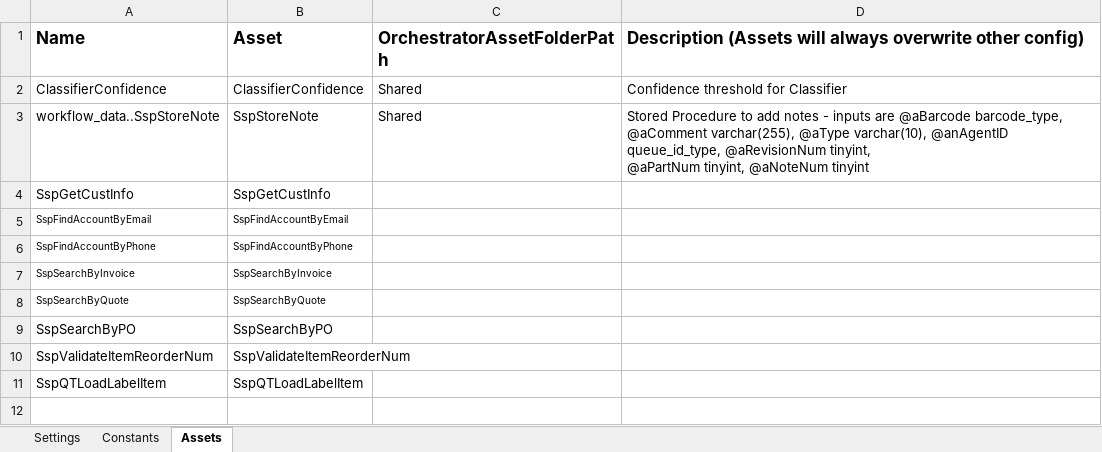
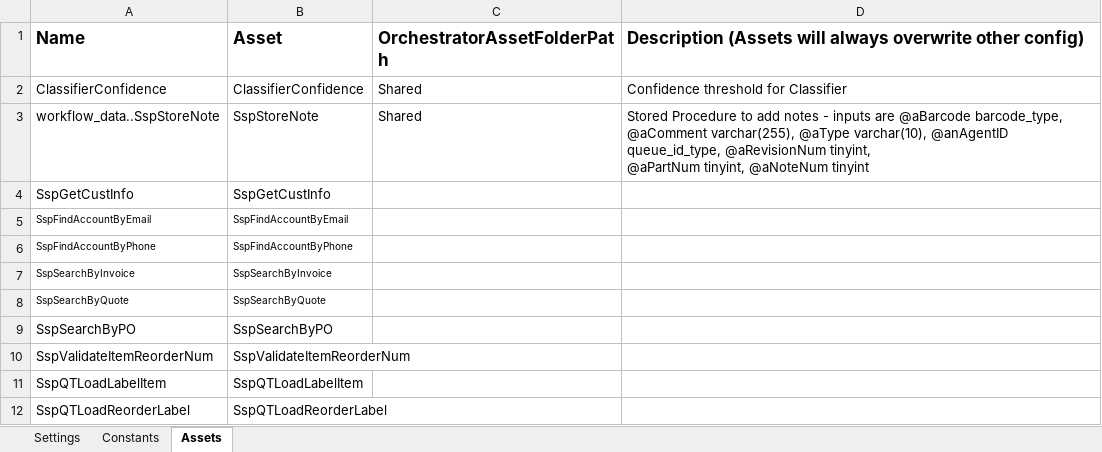
Before and after one commit to balrajkrishnappa/ReQuoteProcess, an Excel workbook: Data/Config.xlsx, sheet Assets, drawn as a sheet; values as stored, in another font and other column widths than the file's, no borders; the diff names each change by its address in the sheet, - before the commit and + after, or states it on an @@ line.

```diff
--- a/Data/Config.xlsx (sheet Assets)
+++ b/Data/Config.xlsx (sheet Assets)
+row 12: SspQTLoadReorderLabel | SspQTLoadReorderLabel
```
Also changed, not shown: 5 other files.
